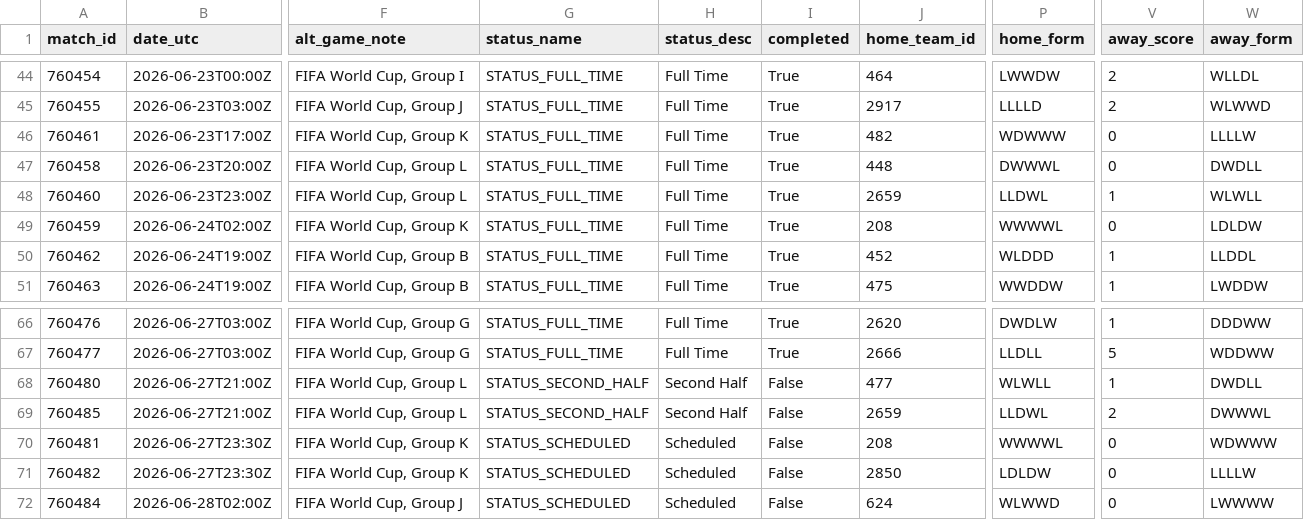
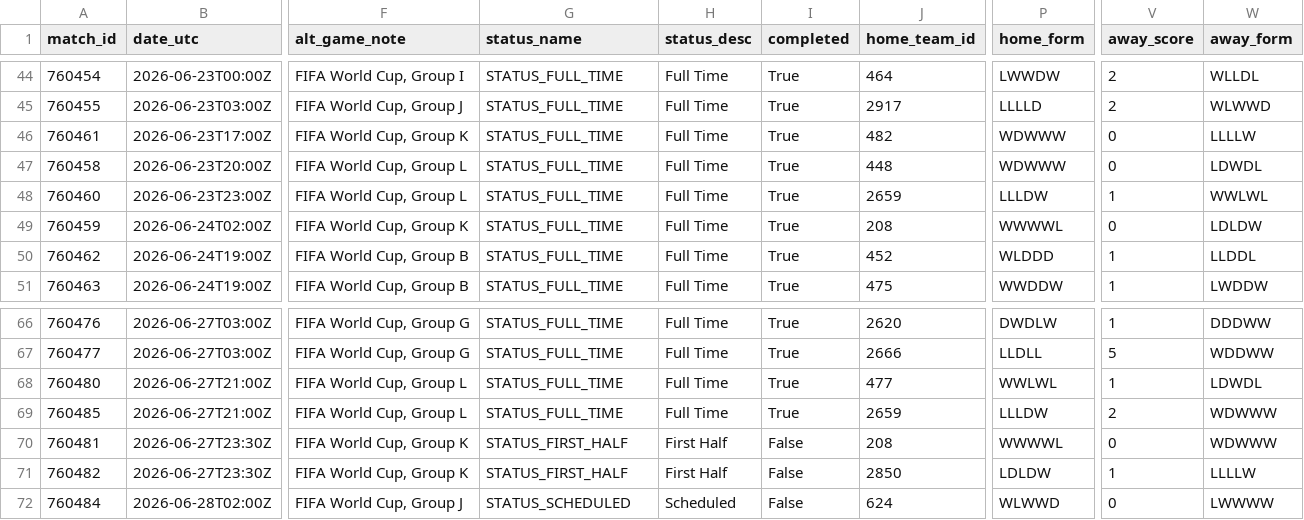
Before and after one commit to akarpie96/2026-worldcup-forecast, a CSV file: data/processed/matches.csv, drawn as a sheet; only a part is shown, gaps mark what is left out; the diff covers the shown part only; the diff names each change by its address in the sheet, - before the commit and + after, or states it on an @@ line.

```diff
--- a/data/processed/matches.csv
+++ b/data/processed/matches.csv
-P47 (home_form): DWWWL
+P47 (home_form): WDWWW
-W47 (away_form): DWDLL
+W47 (away_form): LDWDL
-P48 (home_form): LLDWL
+P48 (home_form): LLLDW
-W48 (away_form): WLWLL
+W48 (away_form): WWLWL
-G68:G69 (status_name): STATUS_SECOND_HALF
+G68:G69 (status_name): STATUS_FULL_TIME
-H68:H69 (status_desc): Second Half
+H68:H69 (status_desc): Full Time
-I68:I69 (completed): False
+I68:I69 (completed): True
-P68 (home_form): WLWLL
+P68 (home_form): WWLWL
-W68 (away_form): DWDLL
+W68 (away_form): LDWDL
-P69 (home_form): LLDWL
+P69 (home_form): LLLDW
-W69 (away_form): DWWWL
+W69 (away_form): WDWWW
-G70:G71 (status_name): STATUS_SCHEDULED
+G70:G71 (status_name): STATUS_FIRST_HALF
-H70:H71 (status_desc): Scheduled
+H70:H71 (status_desc): First Half
-V71 (away_score): 0
+V71 (away_score): 1
```
Also changed, not shown: 32 edited cells elsewhere in this file, data/processed/bracket_forecast.csv, data/processed/forecast_history.csv, 4 other files.
